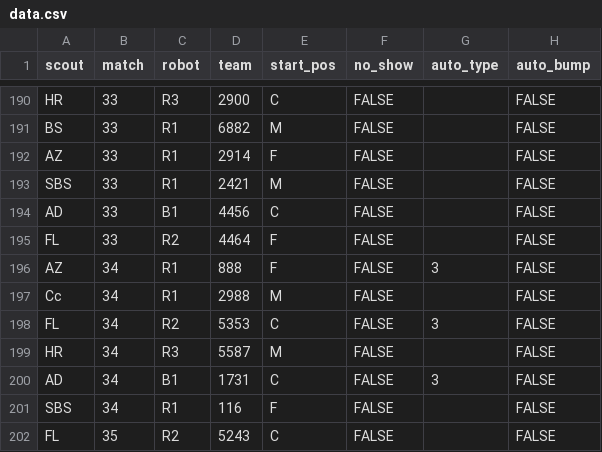
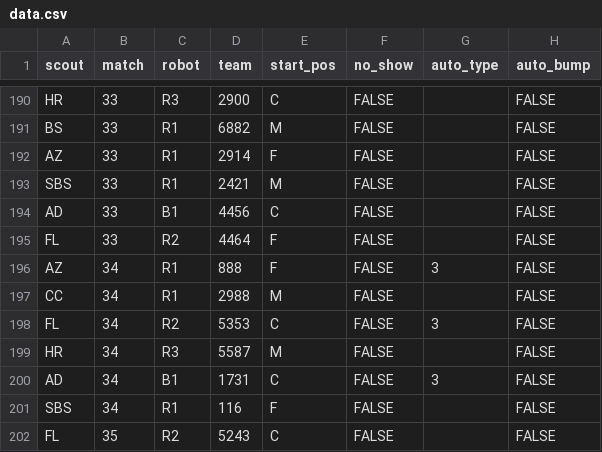
Before and after one commit to Ghostyaq/scouting2026, a CSV file: shinyapp/data/mdbet/data.csv, drawn as a sheet; only a part is shown, gaps mark what is left out; the diff covers the shown part only; the diff names each change by its address in the sheet, - before the commit and + after, or states it on an @@ line.

Commit message:
goofy ahh scouts put it in goofy ahh names

```diff
--- a/shinyapp/data/mdbet/data.csv
+++ b/shinyapp/data/mdbet/data.csv
-A197 (scout): Cc
+A197 (scout): CC
```
Also changed, not shown: 11 edited cells elsewhere in this file.
